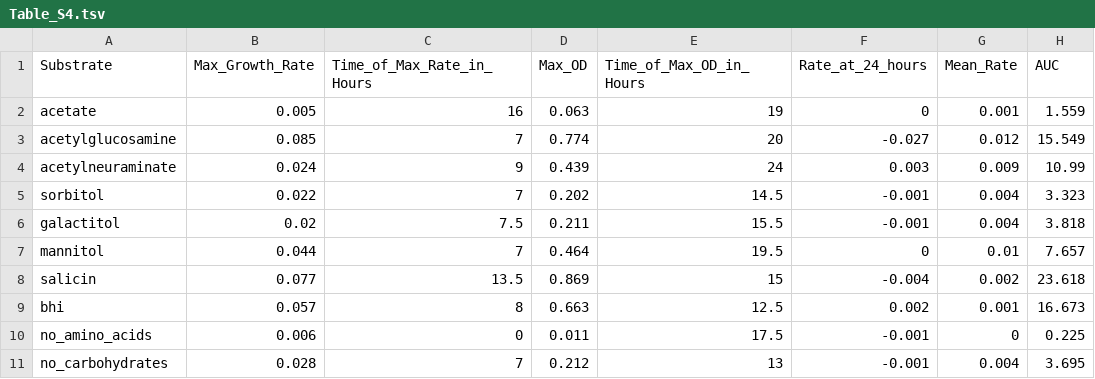
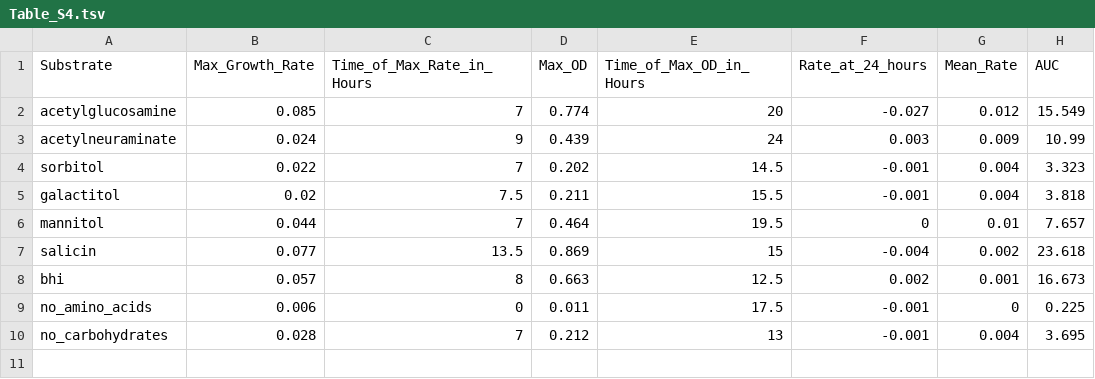
Before and after one commit to SchlossLab/Jenior_Modeling_mSystems_2017, a TSV file: results/supplement/tables/Table_S4.tsv, drawn as a sheet.

```diff
--- a/results/supplement/tables/Table_S4.tsv
+++ b/results/supplement/tables/Table_S4.tsv
@@ -1,3 +1,2 @@
 Substrate	Max_Growth_Rate	Time_of_Max_Rate_in_Hours	Max_OD	Time_of_Max_OD_in_Hours	Rate_at_24_hours	Mean_Rate	AUC
-acetate	0.005	16	0.063	19	0	0.001	1.559
 acetylglucosamine	0.085	7	0.774	20	-0.027	0.012	15.549
```
Also changed, not shown: 4 other files.
